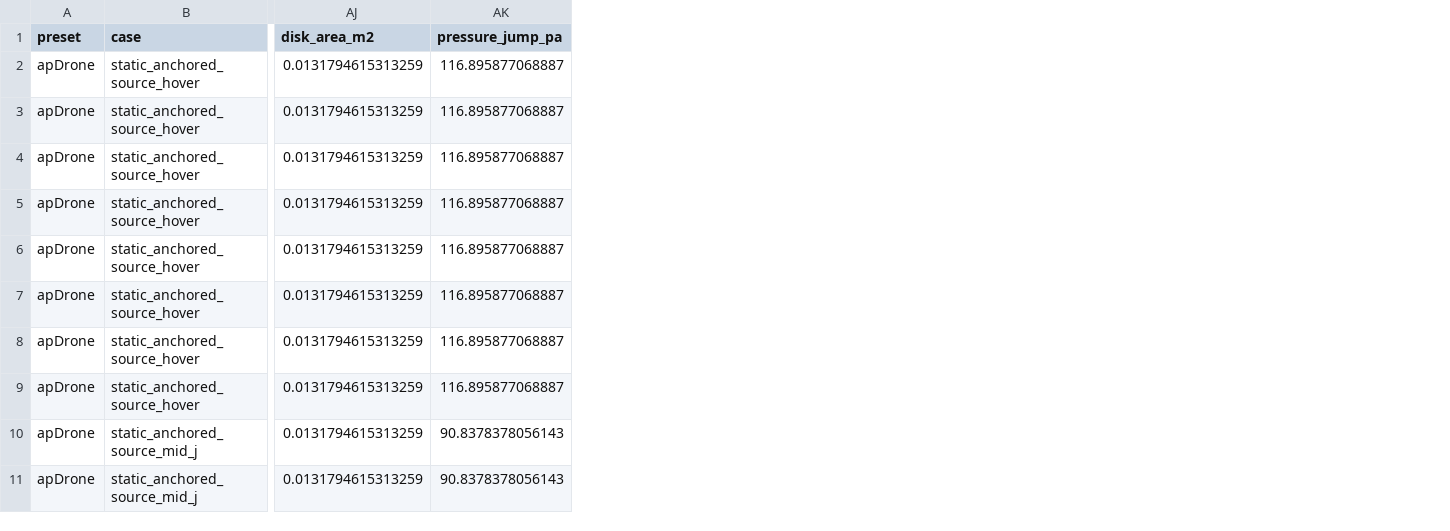
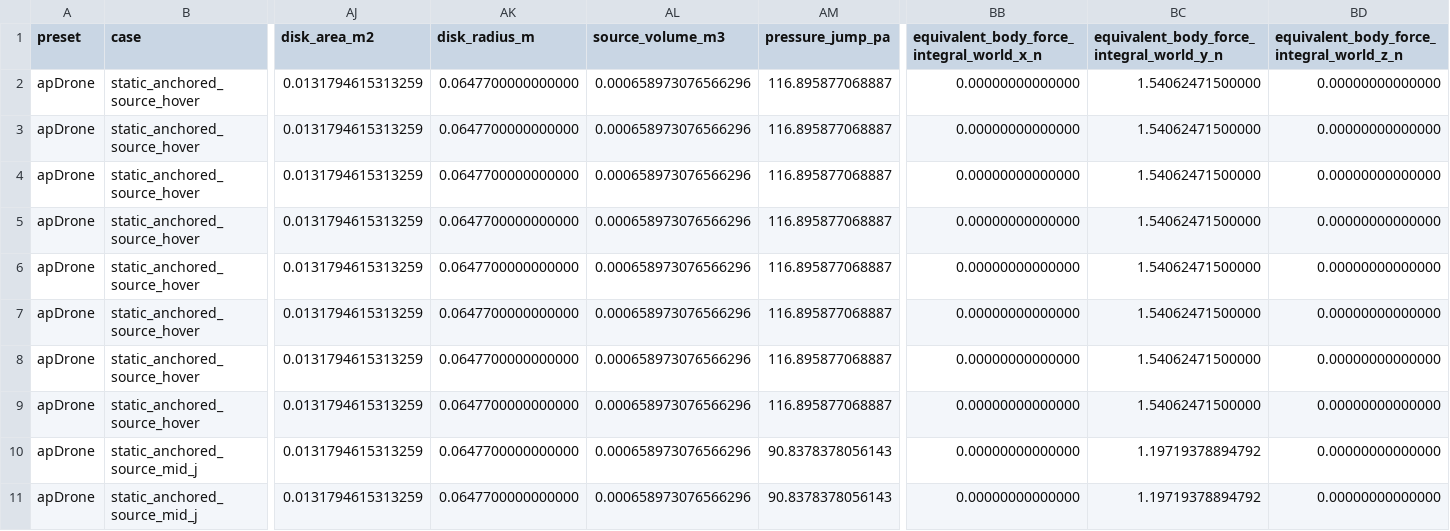
Before and after one commit to SakalioLabs/FPV-Dronecraft, a CSV file: docs/data/propeller_archive_ct_cp_j_actuator_disk_source_term_packet.csv, drawn as a sheet; only a part is shown, gaps mark what is left out; the diff names each change by its address in the sheet, - before the commit and + after, or states it on an @@ line.

Commit message:
Export CT CP J source term volume closure

```diff
--- a/docs/data/propeller_archive_ct_cp_j_actuator_disk_source_term_packet.csv
+++ b/docs/data/propeller_archive_ct_cp_j_actuator_disk_source_term_packet.csv
+column AK (disk_radius_m), rows 2-11: all 0.0647700000000000
+column AL (source_volume_m3), rows 2-11: all 0.000658973076566296
+column BB, rows 1-11: equivalent_body_force_integral_world_x_n | 0.00000000000000 | 0.00000000000000 | 0.00000000000000 | 0.00000000000000 | 0.00000000000000 | 0.00000000000000 | 0.00000000000000 | 0.00000000000000 | 0.00000000000000 | 0.00000000000000
+column BC, rows 1-11: equivalent_body_force_integral_world_y_n | 1.54062471500000 | 1.54062471500000 | 1.54062471500000 | 1.54062471500000 | 1.54062471500000 | 1.54062471500000 | 1.54062471500000 | 1.54062471500000 | 1.19719378894792 | 1.19719378894792
+column BD, rows 1-11: equivalent_body_force_integral_world_z_n | 0.00000000000000 | 0.00000000000000 | 0.00000000000000 | 0.00000000000000 | 0.00000000000000 | 0.00000000000000 | 0.00000000000000 | 0.00000000000000 | 0.00000000000000 | 0.00000000000000
```
Also changed, not shown: 5 other files.
